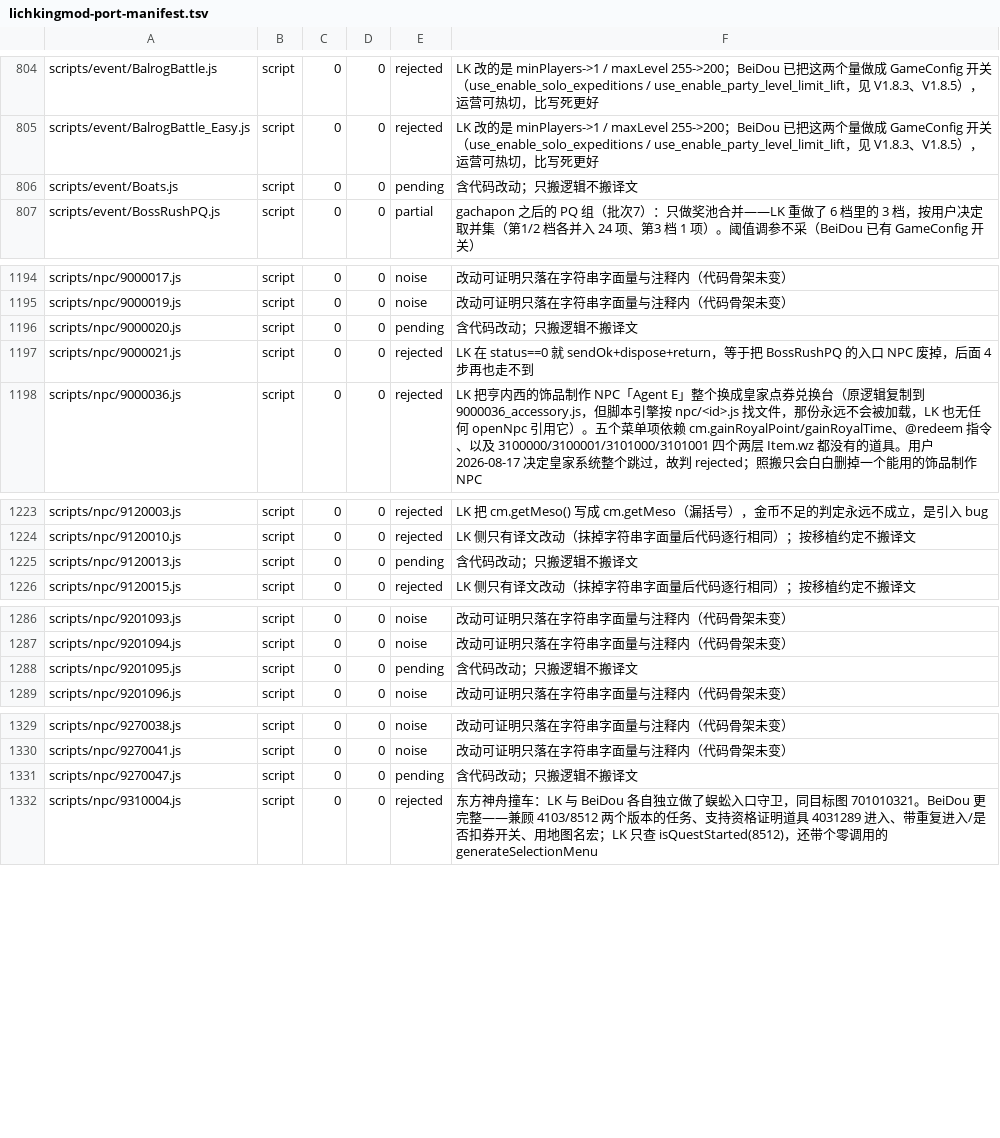
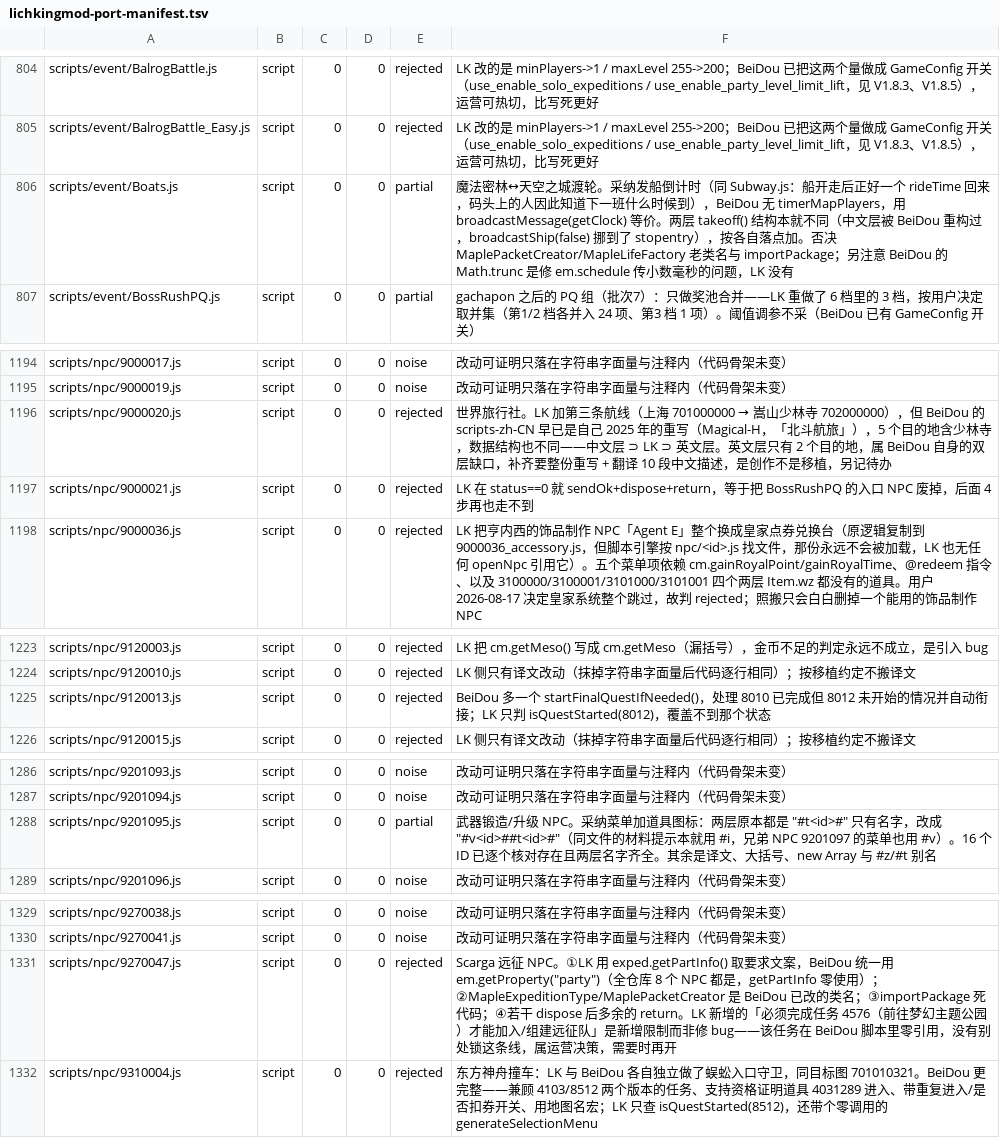
Before and after one commit to liqingnz/BeiDou-Server-Mod, a TSV file: docs/lichkingmod-port-manifest.tsv, drawn as a sheet; only a part is shown, gaps mark what is left out; the diff covers the shown part only.

```diff
--- a/docs/lichkingmod-port-manifest.tsv
+++ b/docs/lichkingmod-port-manifest.tsv
@@ -805,3 +805,3 @@ scripts/event/BalrogBattle.js	script	0	0	rejected	LK 改的是 minPlayers->1 / m
 scripts/event/BalrogBattle_Easy.js	script	0	0	rejected	LK 改的是 minPlayers->1 / maxLevel 255->200；BeiDou 已把这两个量做成 GameConfig 开关（use_enable_solo_expeditions / use_enable_party_level_limit_lift，见 V1.8.3、V1.8.5），运营可热切，比写死更好
-scripts/event/Boats.js	script	0	0	pending	含代码改动；只搬逻辑不搬译文
+scripts/event/Boats.js	script	0	0	partial	魔法密林↔天空之城渡轮。采纳发船倒计时（同 Subway.js：船开走后正好一个 rideTime 回来，码头上的人因此知道下一班什么时候到），BeiDou 无 timerMapPlayers，用 broadcastMessage(getClock) 等价。两层 takeoff() 结构本就不同（中文层被 BeiDou 重构过，broadcastShip(false) 挪到了 stopentry），按各自落点加。否决 MaplePacketCreator/MapleLifeFactory 老类名与 importPackage；另注意 BeiDou 的 Math.trunc 是修 em.schedule 传小数毫秒的问题，LK 没有
 scripts/event/BossRushPQ.js	script	0	0	partial	gachapon 之后的 PQ 组（批次7）：只做奖池合并——LK 重做了 6 档里的 3 档，按用户决定取并集（第1/2 档各并入 24 项、第3 档 1 项）。阈值调参不采（BeiDou 已有 GameConfig 开关）
@@ -1195,3 +1195,3 @@ scripts/npc/9000017.js	script	0	0	noise	改动可证明只落在字符串字面
 scripts/npc/9000019.js	script	0	0	noise	改动可证明只落在字符串字面量与注释内（代码骨架未变）
-scripts/npc/9000020.js	script	0	0	pending	含代码改动；只搬逻辑不搬译文
+scripts/npc/9000020.js	script	0	0	rejected	世界旅行社。LK 加第三条航线（上海 701000000 → 嵩山少林寺 702000000），但 BeiDou 的 scripts-zh-CN 早已是自己 2025 年的重写（Magical-H，「北斗航旅」），5 个目的地含少林寺，数据结构也不同——中文层 ⊃ LK ⊃ 英文层。英文层只有 2 个目的地，属 BeiDou 自身的双层缺口，补齐要整份重写 + 翻译 10 段中文描述，是创作不是移植，另记待办
 scripts/npc/9000021.js	script	0	0	rejected	LK 在 status==0 就 sendOk+dispose+return，等于把 BossRushPQ 的入口 NPC 废掉，后面 4 步再也走不到
@@ -1224,3 +1224,3 @@ scripts/npc/9120003.js	script	0	0	rejected	LK 把 cm.getMeso() 写成 cm.getMeso
 scripts/npc/9120010.js	script	0	0	rejected	LK 侧只有译文改动（抹掉字符串字面量后代码逐行相同）；按移植约定不搬译文
-scripts/npc/9120013.js	script	0	0	pending	含代码改动；只搬逻辑不搬译文
+scripts/npc/9120013.js	script	0	0	rejected	BeiDou 多一个 startFinalQuestIfNeeded()，处理 8010 已完成但 8012 未开始的情况并自动衔接；LK 只判 isQuestStarted(8012)，覆盖不到那个状态
 scripts/npc/9120015.js	script	0	0	rejected	LK 侧只有译文改动（抹掉字符串字面量后代码逐行相同）；按移植约定不搬译文
@@ -1287,3 +1287,3 @@ scripts/npc/9201093.js	script	0	0	noise	改动可证明只落在字符串字面
 scripts/npc/9201094.js	script	0	0	noise	改动可证明只落在字符串字面量与注释内（代码骨架未变）
-scripts/npc/9201095.js	script	0	0	pending	含代码改动；只搬逻辑不搬译文
+scripts/npc/9201095.js	script	0	0	partial	武器锻造/升级 NPC。采纳菜单加道具图标：两层原本都是 "#t<id>#" 只有名字，改成 "#v<id>##t<id>#"（同文件的材料提示本就用 #i，兄弟 NPC 9201097 的菜单也用 #v）。16 个 ID 已逐个核对存在且两层名字齐全。其余是译文、大括号、new Array 与 #z/#t 别名
 scripts/npc/9201096.js	script	0	0	noise	改动可证明只落在字符串字面量与注释内（代码骨架未变）
@@ -1330,3 +1330,3 @@ scripts/npc/9270038.js	script	0	0	noise	改动可证明只落在字符串字面
 scripts/npc/9270041.js	script	0	0	noise	改动可证明只落在字符串字面量与注释内（代码骨架未变）
-scripts/npc/9270047.js	script	0	0	pending	含代码改动；只搬逻辑不搬译文
+scripts/npc/9270047.js	script	0	0	rejected	Scarga 远征 NPC。①LK 用 exped.getPartInfo() 取要求文案，BeiDou 统一用 em.getProperty("party")（全仓库 8 个 NPC 都是，getPartInfo 零使用）；②MapleExpeditionType/MaplePacketCreator 是 BeiDou 已改的类名；③importPackage 死代码；④若干 dispose 后多余的 return。LK 新增的「必须完成任务 4576（前往梦幻主题公园）才能加入/组建远征队」是新增限制而非修 bug——该任务在 BeiDou 脚本里零引用，没有别处锁这条线，属运营决策，需要时再开
 scripts/npc/9310004.js	script	0	0	rejected	东方神舟撞车：LK 与 BeiDou 各自独立做了蜈蚣入口守卫，同目标图 701010321。BeiDou 更完整——兼顾 4103/8512 两个版本的任务、支持资格证明道具 4031289 进入、带重复进入/是否扣券开关、用地图名宏；LK 只查 isQuestStarted(8512)，还带个零调用的 generateSelectionMenu
```
Also changed, not shown: 2 edited cells elsewhere in this file, 5 other files.
